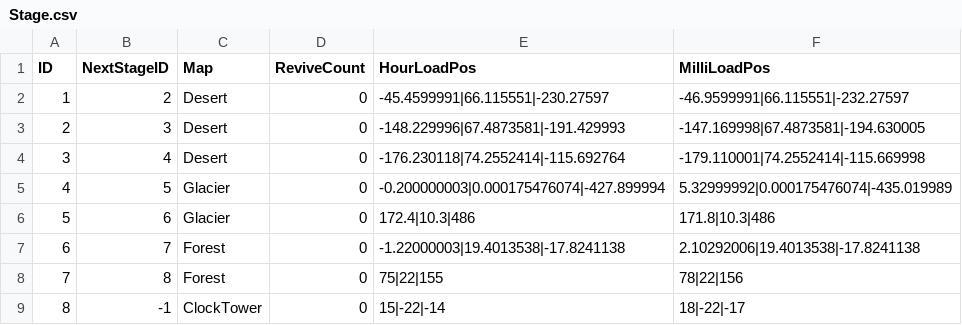
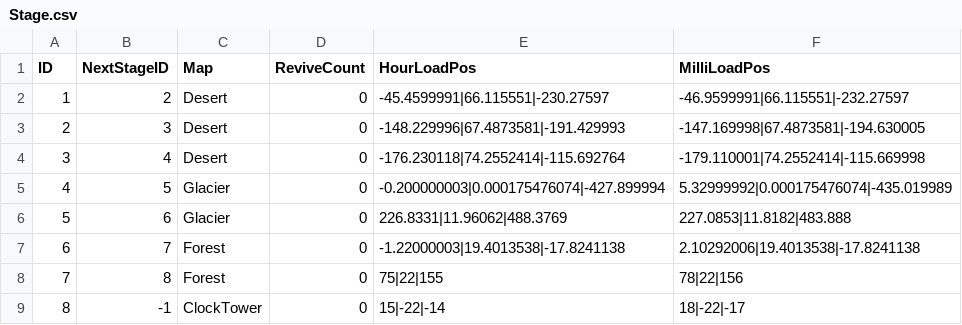
Before and after one commit to limce106/ClockMate, a CSV file: ClockMate/Assets/Resources/LocalData/Stage/Stage.csv, drawn as a sheet.

Commit message:
chore: glacier puzzle2 load pos

```diff
--- a/ClockMate/Assets/Resources/LocalData/Stage/Stage.csv
+++ b/ClockMate/Assets/Resources/LocalData/Stage/Stage.csv
@@ -5,3 +5,3 @@
 4,5,Glacier,0,-0.200000003|0.000175476074|-427.899994,5.32999992|0.000175476074|-435.019989
-5,6,Glacier,0,172.4|10.3|486,171.8|10.3|486
+5,6,Glacier,0,226.8331|11.96062|488.3769,227.0853|11.8182|483.888
 6,7,Forest,0,-1.22000003|19.4013538|-17.8241138,2.10292006|19.4013538|-17.8241138
```
